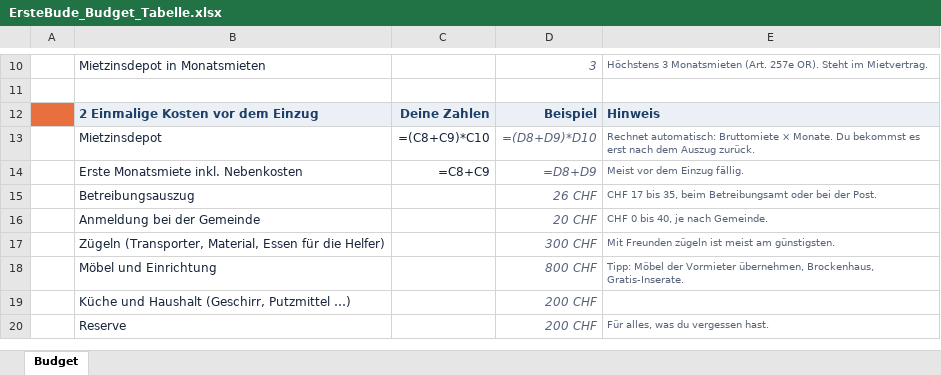
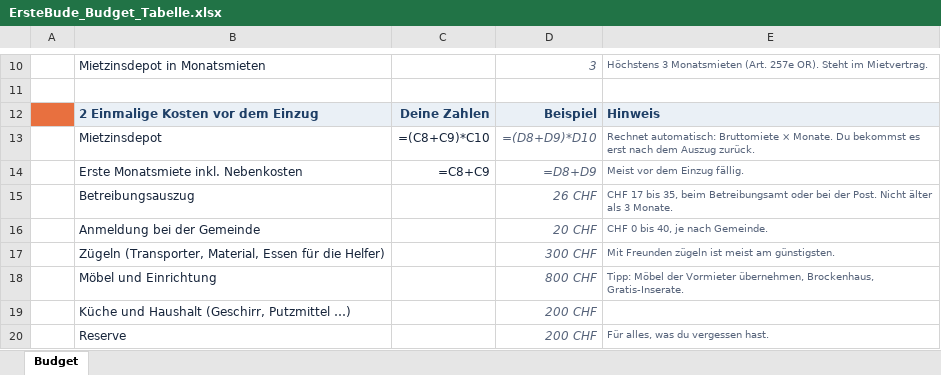
Before and after one commit to jani-wi/erstebude.ch, an Excel workbook: downloads/ErsteBude_Budget_Tabelle.xlsx, sheet Budget, drawn as a sheet; only a part is shown, gaps mark what is left out; values as stored, in another font and other column widths than the file's, no borders; formulas without a stored value are shown as written; conditional formats not drawn; the diff covers the shown part only; the diff names each change by its address in the sheet, - before the commit and + after, or states it on an @@ line.

```diff
--- a/downloads/ErsteBude_Budget_Tabelle.xlsx (sheet Budget)
+++ b/downloads/ErsteBude_Budget_Tabelle.xlsx (sheet Budget)
-E15: …der Post.
+E15: …der Post. Nicht älter als 3 Monate.
```
Also changed, not shown: 15 edited cells elsewhere in this sheet, 32 other files.
